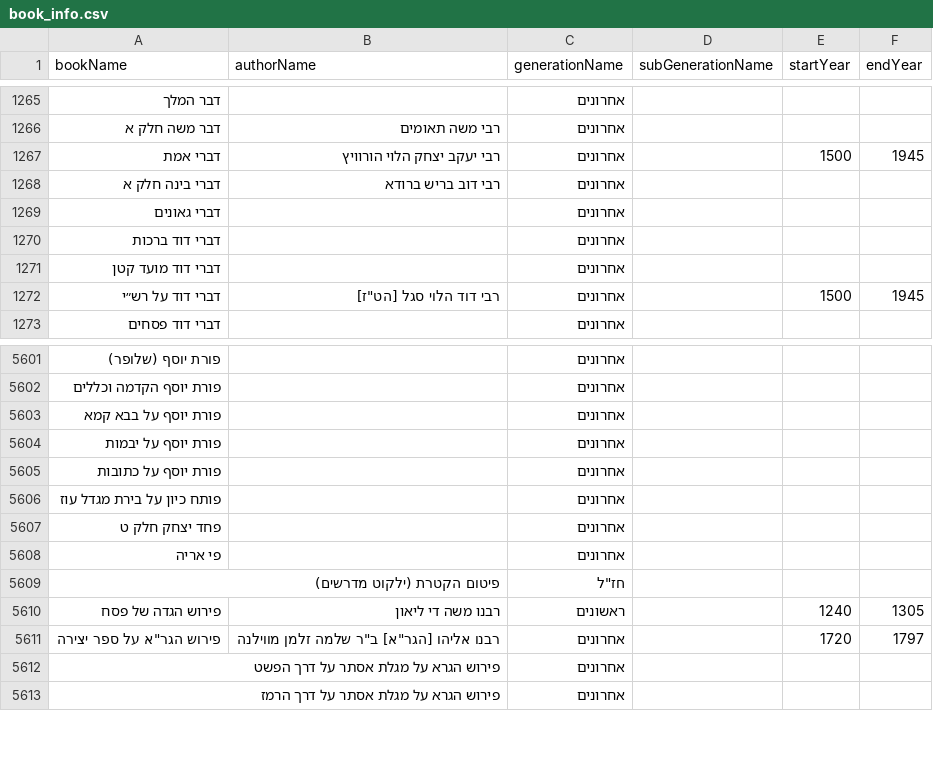
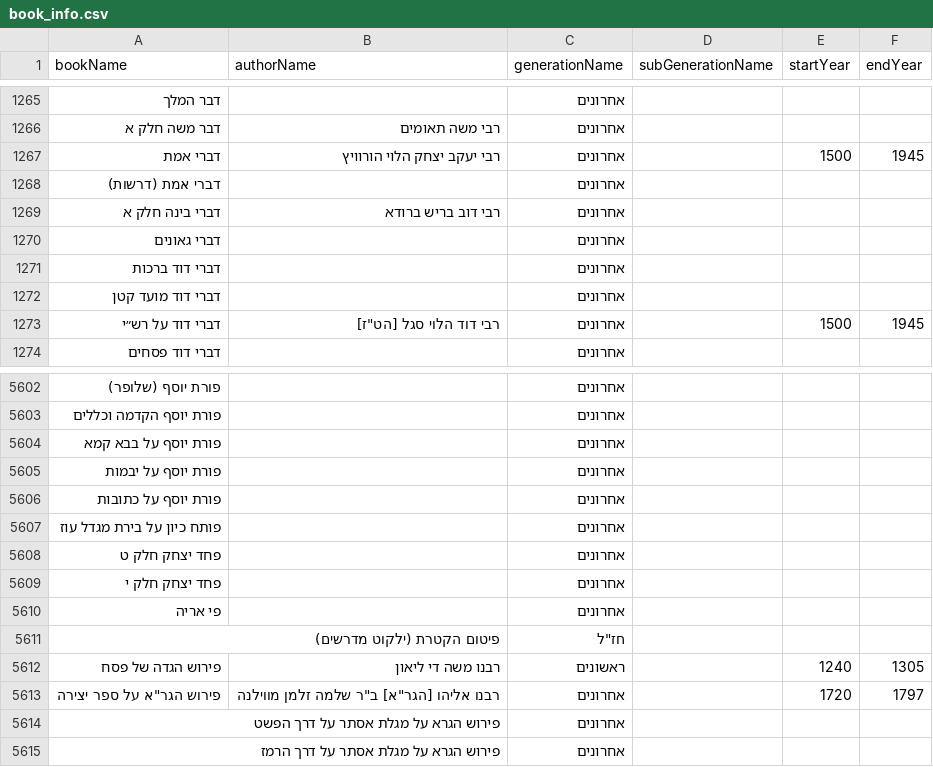
Before and after one commit to Otzaria/otzaria-library, a CSV file: ForDB/book_info.csv, drawn as a sheet; only a part is shown, gaps mark what is left out.

Commit message:
ים החכמה — קומיט 525d44c: ילקוט מעם לועז בנוסח המתוקן, פחד יצחק חלק י ודברי אמת (דרשות)
ארבעת כרכי מעם לועז הוחלפו בנוסח המתוקן של המקור (הוסרו רוב ההפניות ורשימות המקורות); הסקריפט עודכן
(פרק א של משפטים שנדבק לשורת הביאור, שבירת פסקאות ארוכות). נוספו פחד יצחק חלק י (בלי תיקון OCR מול
הסריקה) ודברי אמת (דרשות) (בלי מחבר מזוהה), עם סקריפטי reflow ובדיקת שימור טקסט. רישום בכל המרשמים וב־README.

```diff
--- a/ForDB/book_info.csv
+++ b/ForDB/book_info.csv
@@ -1267,2 +1267,3 @@ bookName,authorName,generationName,subGenerationName,startYear,endYear
 "דברי אמת","רבי יעקב יצחק הלוי הורוויץ","אחרונים","","1500","1945"
+"דברי אמת (דרשות)","","אחרונים","","",""
 "דברי בינה חלק א","רבי דוב בריש ברודא","אחרונים","","",""
@@ -5607,2 +5608,3 @@ bookName,authorName,generationName,subGenerationName,startYear,endYear
 "פחד יצחק חלק ט","","אחרונים","","",""
+"פחד יצחק חלק י","","אחרונים","","",""
 "פי אריה","","אחרונים","","",""
```
Also changed, not shown: 15 other files.
